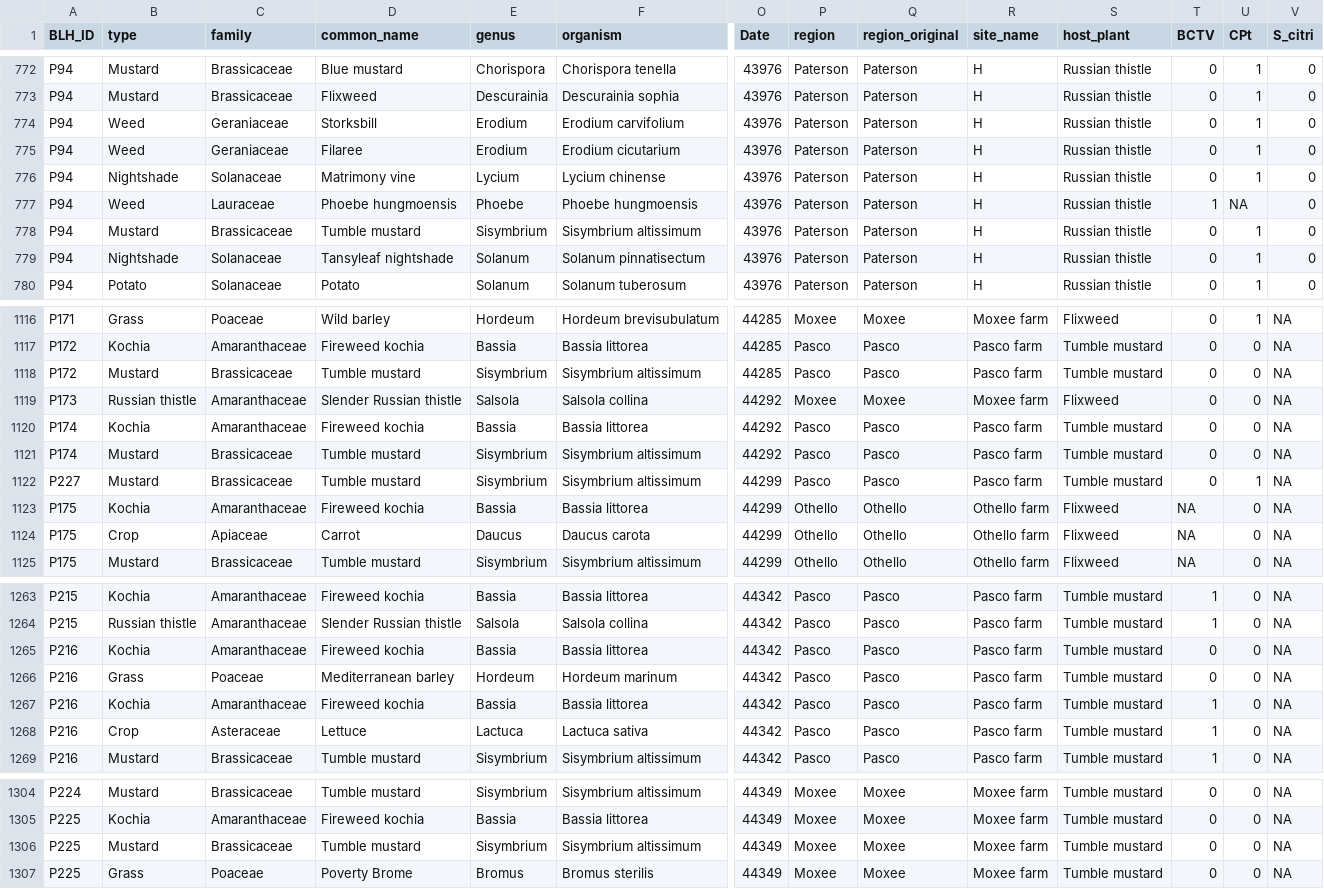
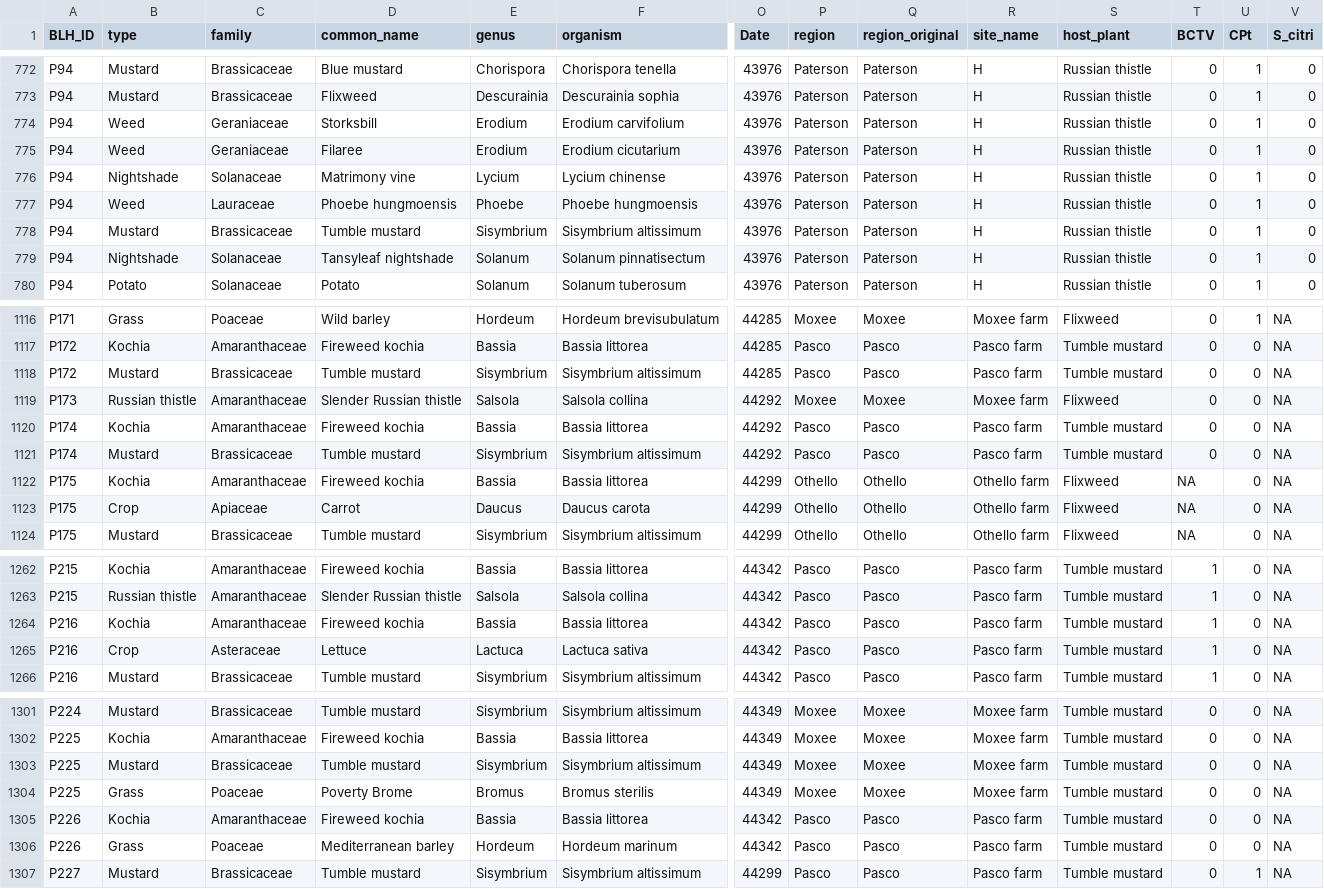
Before and after one commit to andersonrm/gut_contents_of_BLH_in_potato, a CSV file: data/gut_contents.csv, drawn as a sheet; only a part is shown, gaps mark what is left out; removed rows and columns are numbered as before the commit, all else as after; rows hold the shown columns only; the diff names each change by its address in the sheet, - before the commit and + after, or states it on an @@ line.

```diff
--- a/data/gut_contents.csv
+++ b/data/gut_contents.csv
-T777 (BCTV): 1
+T777 (BCTV): 0
-U777 (CPt): NA
+U777 (CPt): 1
-row 1265: P216 | Kochia | Amaranthaceae | Fireweed kochia | Bassia | Bassia littorea | 44342 | Pasco | Pasco | Pasco farm | Tumble mustard | 0 | 0 | NA
-row 1266: P216 | Grass | Poaceae | Mediterranean barley | Hordeum | Hordeum marinum | 44342 | Pasco | Pasco | Pasco farm | Tumble mustard | 0 | 0 | NA
+row 1305: P226 | Kochia | Amaranthaceae | Fireweed kochia | Bassia | Bassia littorea | 44342 | Pasco | Pasco | Pasco farm | Tumble mustard | 0 | 0 | NA
+row 1306: P226 | Grass | Poaceae | Mediterranean barley | Hordeum | Hordeum marinum | 44342 | Pasco | Pasco | Pasco farm | Tumble mustard | 0 | 0 | NA
@@ row 1122 moved to row 1307: P227 @@
```
Also changed, not shown: 3 other files.
